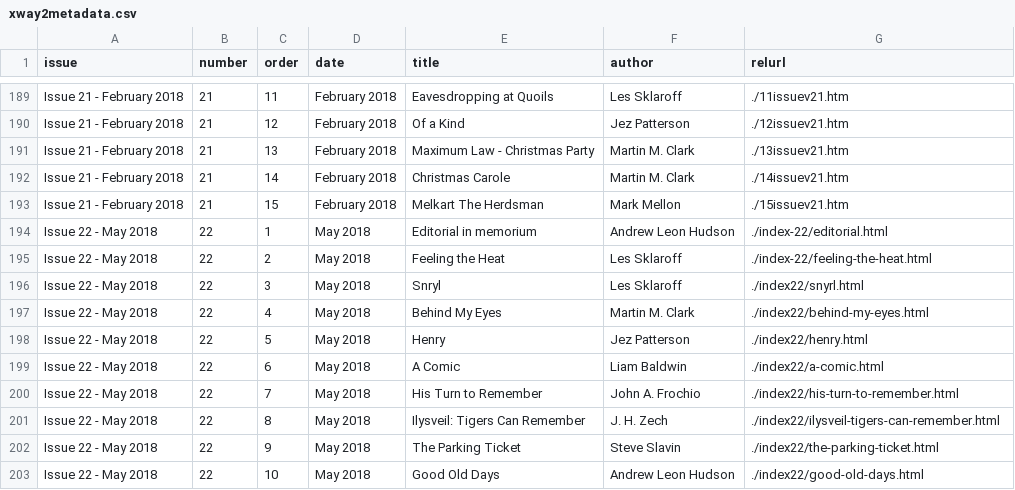
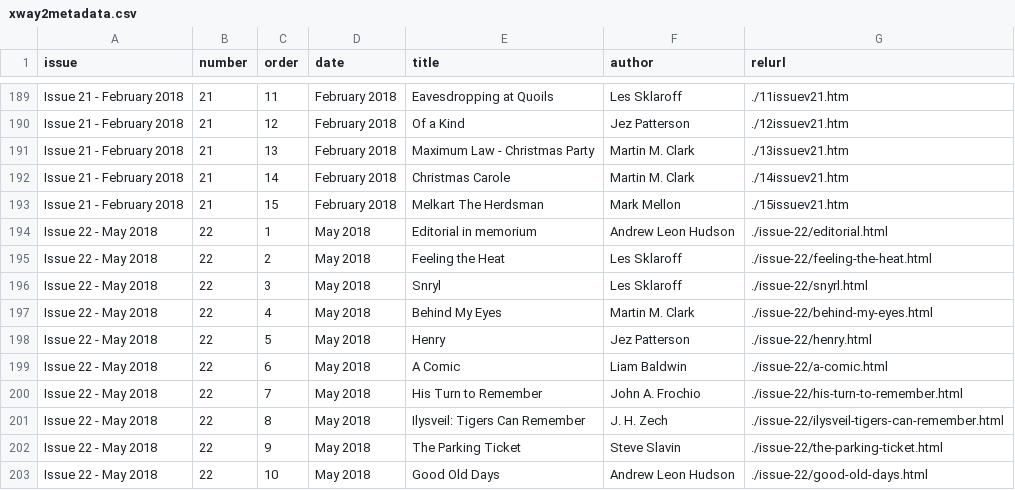
Before and after one commit to mythaxis/mythaxis.github.io, a CSV file: content-xway/xway2metadata.csv, drawn as a sheet; only a part is shown, gaps mark what is left out.

Commit message:
update data

```diff
--- a/content-xway/xway2metadata.csv
+++ b/content-xway/xway2metadata.csv
@@ -193,11 +193,11 @@ Issue 21 - February 2018,21,14,February 2018,Christmas Carole,Martin M. Clark,./
 Issue 21 - February 2018,21,15,February 2018,Melkart The Herdsman,Mark Mellon,./15issuev21.htm
-Issue 22 - May 2018,22,1,May 2018,Editorial in memorium,Andrew Leon Hudson,./index-22/editorial.html
-Issue 22 - May 2018,22,2,May 2018,Feeling the Heat,Les Sklaroff,./index-22/feeling-the-heat.html
-Issue 22 - May 2018,22,3,May 2018,Snryl,Les Sklaroff,./index22/snyrl.html
-Issue 22 - May 2018,22,4,May 2018,Behind My Eyes,Martin M. Clark,./index22/behind-my-eyes.html
-Issue 22 - May 2018,22,5,May 2018,Henry,Jez Patterson,./index22/henry.html
-Issue 22 - May 2018,22,6,May 2018,A Comic,Liam Baldwin,./index22/a-comic.html
-Issue 22 - May 2018,22,7,May 2018,His Turn to Remember,John A. Frochio,./index22/his-turn-to-remember.html
-Issue 22 - May 2018,22,8,May 2018,Ilysveil: Tigers Can Remember,J. H. Zech,./index22/ilysveil-tigers-can-remember.html
-Issue 22 - May 2018,22,9,May 2018,The Parking Ticket,Steve Slavin,./index22/the-parking-ticket.html
-Issue 22 - May 2018,22,10,May 2018,Good Old Days,Andrew Leon Hudson,./index22/good-old-days.html
+Issue 22 - May 2018,22,1,May 2018,Editorial in memorium,Andrew Leon Hudson,./issue-22/editorial.html
+Issue 22 - May 2018,22,2,May 2018,Feeling the Heat,Les Sklaroff,./issue-22/feeling-the-heat.html
+Issue 22 - May 2018,22,3,May 2018,Snryl,Les Sklaroff,./issue-22/snyrl.html
+Issue 22 - May 2018,22,4,May 2018,Behind My Eyes,Martin M. Clark,./issue-22/behind-my-eyes.html
+Issue 22 - May 2018,22,5,May 2018,Henry,Jez Patterson,./issue-22/henry.html
+Issue 22 - May 2018,22,6,May 2018,A Comic,Liam Baldwin,./issue-22/a-comic.html
+Issue 22 - May 2018,22,7,May 2018,His Turn to Remember,John A. Frochio,./issue-22/his-turn-to-remember.html
+Issue 22 - May 2018,22,8,May 2018,Ilysveil: Tigers Can Remember,J. H. Zech,./issue-22/ilysveil-tigers-can-remember.html
+Issue 22 - May 2018,22,9,May 2018,The Parking Ticket,Steve Slavin,./issue-22/the-parking-ticket.html
+Issue 22 - May 2018,22,10,May 2018,Good Old Days,Andrew Leon Hudson,./issue-22/good-old-days.html
```
Also changed, not shown: 1 other file.
